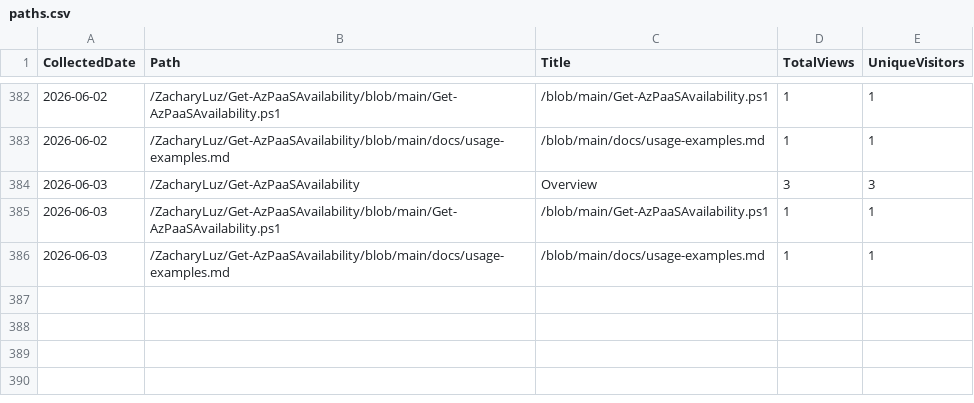
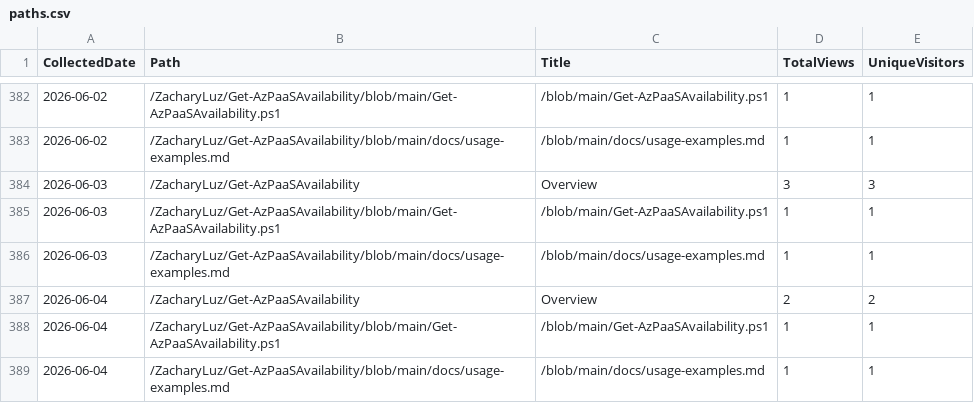
Before and after one commit to ZacharyLuz/Get-AzPaaSAvailability, a CSV file: data/paths.csv, drawn as a sheet; only a part is shown, gaps mark what is left out; the diff names each change by its address in the sheet, - before the commit and + after, or states it on an @@ line.

```diff
--- a/data/paths.csv
+++ b/data/paths.csv
+row 387: 2026-06-04 | /ZacharyLuz/Get-AzPaaSAvailability | Overview | 2 | 2
+row 388: 2026-06-04 | /ZacharyLuz/Get-AzPaaSAvailability/blob/main/Get-AzPaaSAvailability.ps1 | /blob/main/Get-AzPaaSAvailability.ps1 | 1 | 1
+row 389: 2026-06-04 | /ZacharyLuz/Get-AzPaaSAvailability/blob/main/docs/usage-examples.md | /blob/main/docs/usage-examples.md | 1 | 1
```
Also changed, not shown: data/referrers.csv, data/release-downloads.csv, 3 other files.
